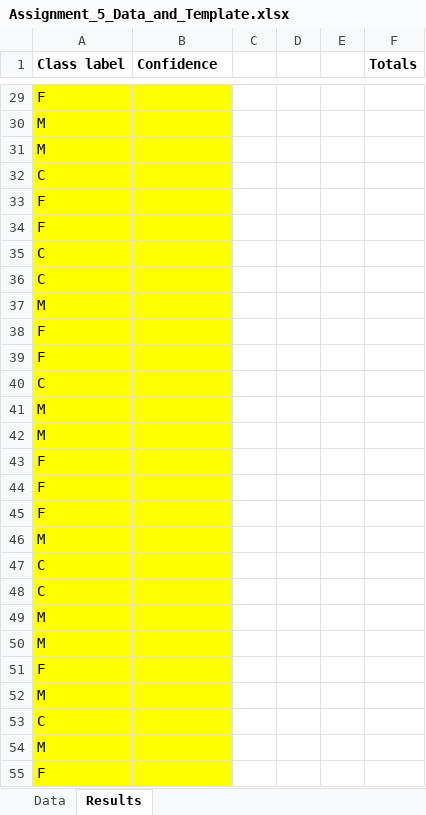
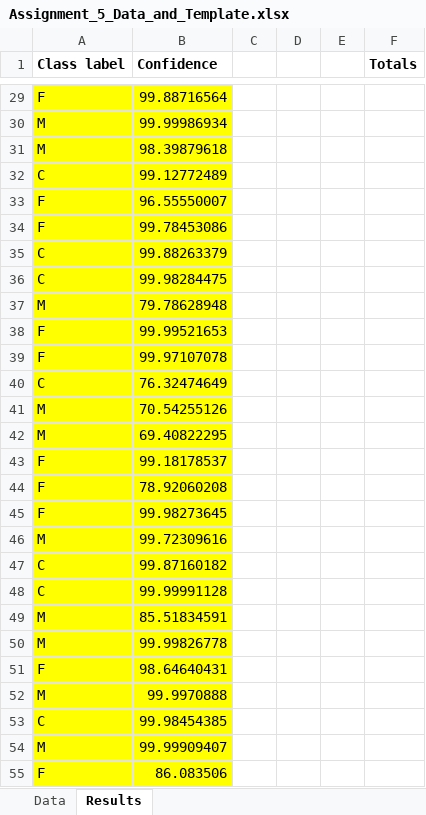
Before and after one commit to orhaneng/MachineLearningUCSC, an Excel workbook: Assignment#5/Assignment_5_Data_and_Template.xlsx, sheet Results, drawn as a sheet; only a part is shown, gaps mark what is left out; values as stored, in another font and other column widths than the file's, no borders; the diff covers the shown part only; the diff names each change by its address in the sheet, - before the commit and + after, or states it on an @@ line.

```diff
--- a/Assignment#5/Assignment_5_Data_and_Template.xlsx (sheet Results)
+++ b/Assignment#5/Assignment_5_Data_and_Template.xlsx (sheet Results)
-B29 (Confidence): (empty)
+B29 (Confidence): 99.88716564
-B30 (Confidence): (empty)
+B30 (Confidence): 99.99986934
-B31 (Confidence): (empty)
+B31 (Confidence): 98.39879618
-B32 (Confidence): (empty)
+B32 (Confidence): 99.12772489
-B33 (Confidence): (empty)
+B33 (Confidence): 96.55550007
-B34 (Confidence): (empty)
+B34 (Confidence): 99.78453086
-B35 (Confidence): (empty)
+B35 (Confidence): 99.88263379
-B36 (Confidence): (empty)
+B36 (Confidence): 99.98284475
-B37 (Confidence): (empty)
+B37 (Confidence): 79.78628948
-B38 (Confidence): (empty)
+B38 (Confidence): 99.99521653
-B39 (Confidence): (empty)
+B39 (Confidence): 99.97107078
-B40 (Confidence): (empty)
+B40 (Confidence): 76.32474649
-B41 (Confidence): (empty)
+B41 (Confidence): 70.54255126
-B42 (Confidence): (empty)
+B42 (Confidence): 69.40822295
-B43 (Confidence): (empty)
+B43 (Confidence): 99.18178537
-B44 (Confidence): (empty)
+B44 (Confidence): 78.92060208
-B45 (Confidence): (empty)
+B45 (Confidence): 99.98273645
-B46 (Confidence): (empty)
+B46 (Confidence): 99.72309616
-B47 (Confidence): (empty)
+B47 (Confidence): 99.87160182
-B48 (Confidence): (empty)
+B48 (Confidence): 99.99991128
-B49 (Confidence): (empty)
+B49 (Confidence): 85.51834591
-B50 (Confidence): (empty)
+B50 (Confidence): 99.99826778
-B51 (Confidence): (empty)
+B51 (Confidence): 98.64640431
-B52 (Confidence): (empty)
+B52 (Confidence): 99.9970888
-B53 (Confidence): (empty)
+B53 (Confidence): 99.98454385
-B54 (Confidence): (empty)
+B54 (Confidence): 99.99909407
-B55 (Confidence): (empty)
+B55 (Confidence): 86.083506
```
Also changed, not shown: 923 edited cells elsewhere in this sheet.
